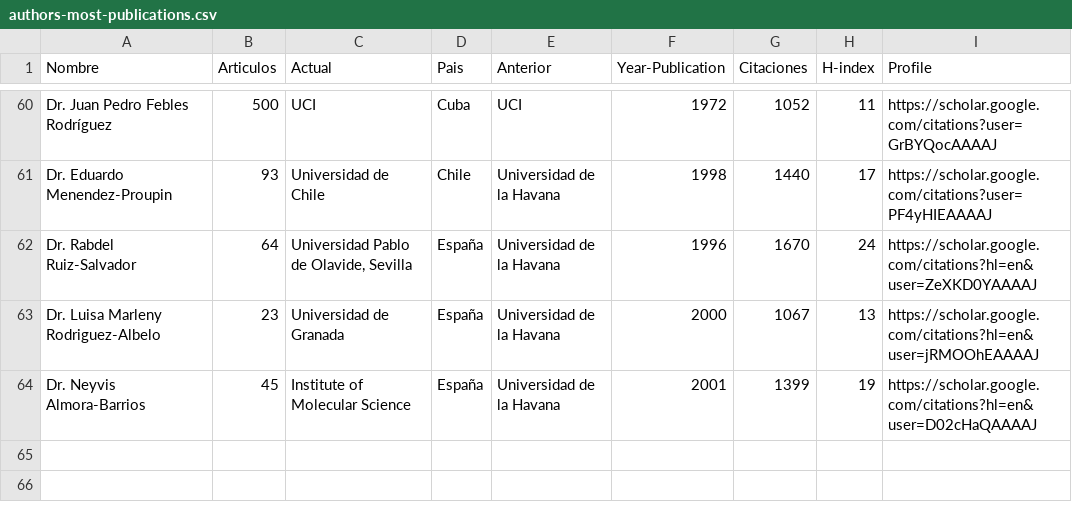
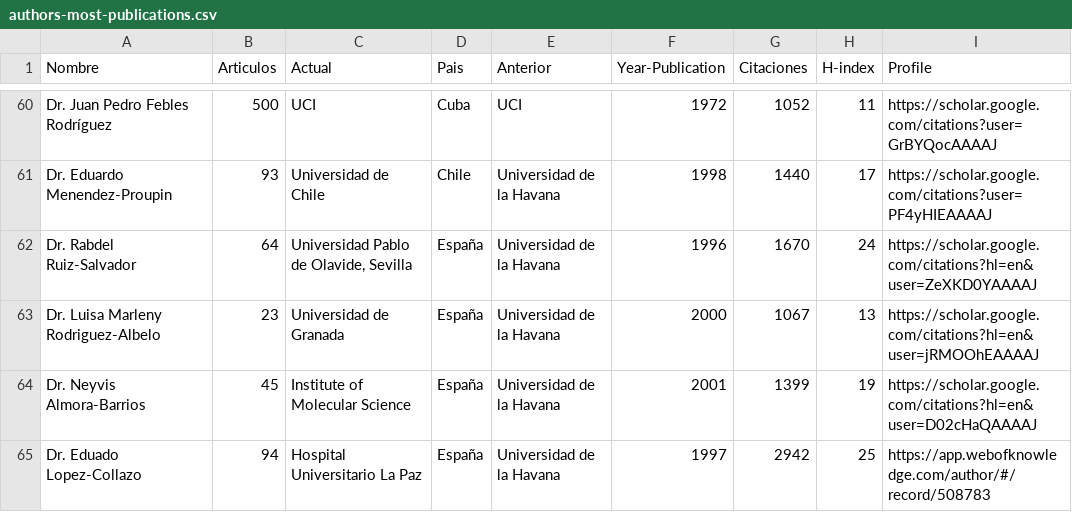
Before and after one commit to ypriverol/cubastats, a CSV file: ciencia/authors-most-publications.csv, drawn as a sheet; only a part is shown, gaps mark what is left out.

Commit message:
minor changes

```diff
--- a/ciencia/authors-most-publications.csv
+++ b/ciencia/authors-most-publications.csv
@@ -64 +64,2 @@ Dr. Luisa Marleny Rodriguez-Albelo,23,Universidad de Granada,España,Universidad
 Dr. Neyvis Almora-Barrios,45,Institute of Molecular Science,España,Universidad de la Havana,2001,1399,19,https://scholar.google.com/citations?hl=en&user=D02cHaQAAAAJ
+Dr. Eduado Lopez-Collazo,94,Hospital Universitario La Paz,España,Universidad de la Havana,1997,2942,25,https://app.webofknowledge.com/author/#/record/508783
```
